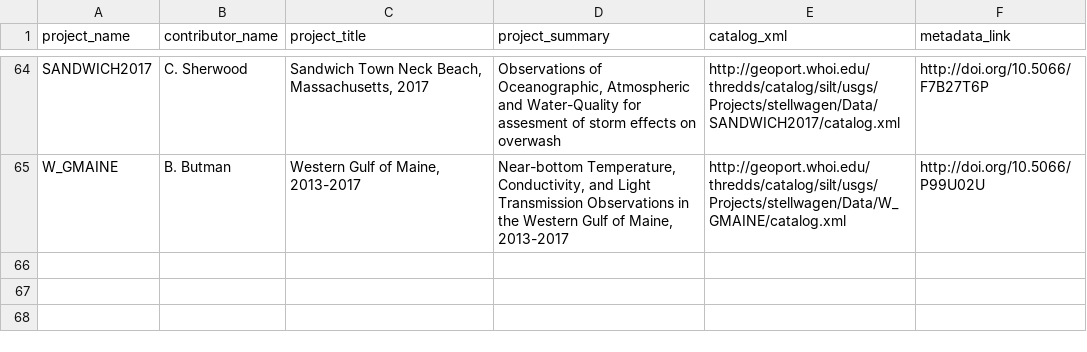
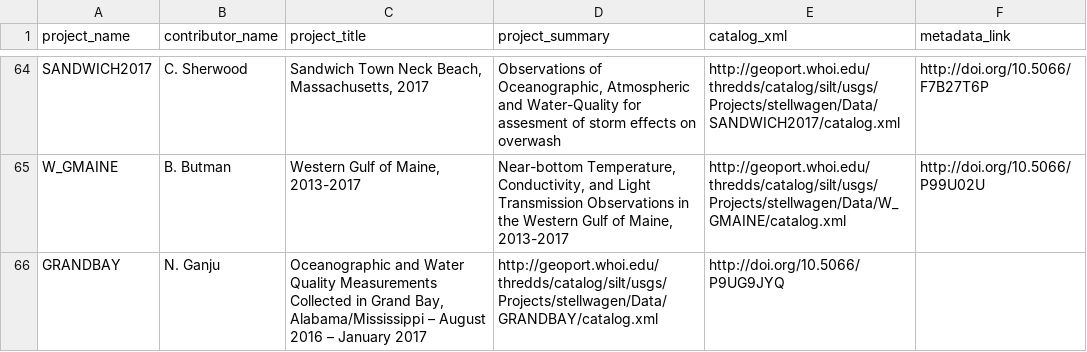
Before and after one commit to USGS-CMG/usgs-cmg-portal, a CSV file: woods_hole_obs_data/project_metadata.csv, drawn as a sheet; only a part is shown, gaps mark what is left out.

Commit message:
added Grand Bay

```diff
--- a/woods_hole_obs_data/project_metadata.csv
+++ b/woods_hole_obs_data/project_metadata.csv
@@ -65 +65,2 @@ project_name,contributor_name,project_title,project_summary,catalog_xml,metadata
 "W_GMAINE","B. Butman","Western Gulf of Maine, 2013-2017","Near-bottom Temperature, Conductivity, and Light Transmission Observations in the Western Gulf of Maine, 2013-2017","http://geoport.whoi.edu/thredds/catalog/silt/usgs/Projects/stellwagen/Data/W_GMAINE/catalog.xml","http://doi.org/10.5066/P99U02U"
+"GRANDBAY","N. Ganju","Oceanographic and Water Quality Measurements Collected in Grand Bay, Alabama/Mississippi – August 2016 – January 2017","http://geoport.whoi.edu/thredds/catalog/silt/usgs/Projects/stellwagen/Data/GRANDBAY/catalog.xml","http://doi.org/10.5066/P9UG9JYQ"
```
